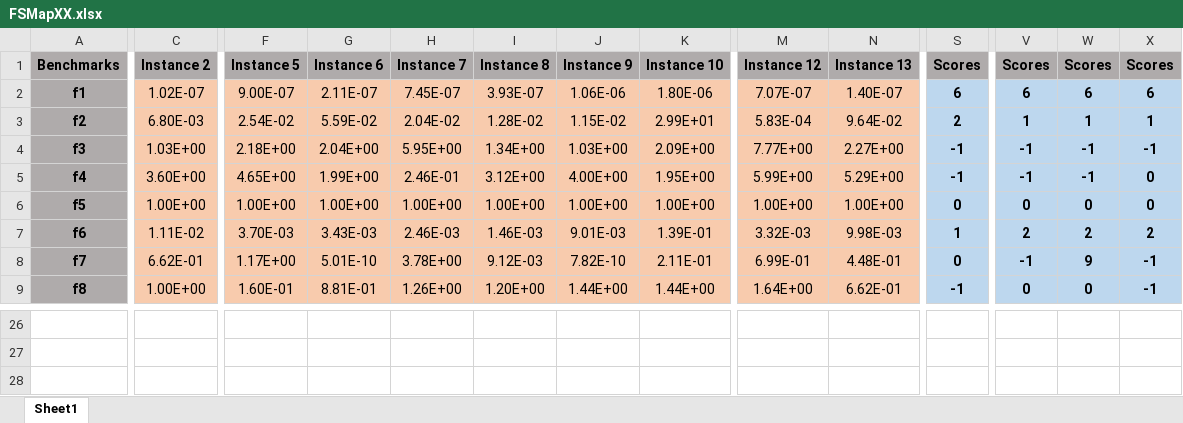
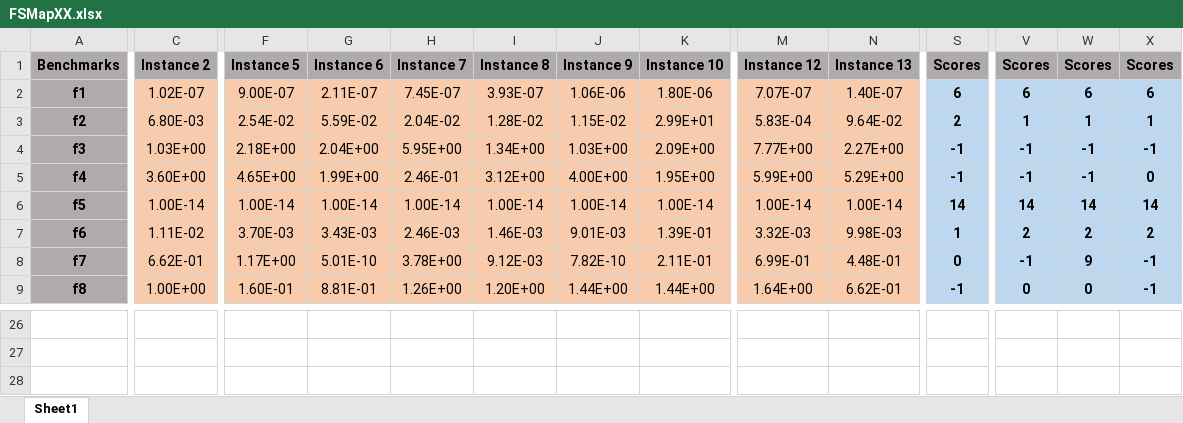
Before and after one commit to TanFlamer/Leaf-Segmentation, an Excel workbook: AIM/Results/FSMapXX.xlsx, sheet Sheet1, drawn as a sheet; only a part is shown, gaps mark what is left out; values as stored, in another font and other column widths than the file's, no borders; the diff covers the shown part only; the diff names each change by its address in the sheet, - before the commit and + after, or states it on an @@ line.

```diff
--- a/AIM/Results/FSMapXX.xlsx (sheet Sheet1)
+++ b/AIM/Results/FSMapXX.xlsx (sheet Sheet1)
-C6: 1.00E+00
+C6: 1.00E-14
-F6: 1.00E+00
+F6: 1.00E-14
-G6: 1.00E+00
+G6: 1.00E-14
-H6: 1.00E+00
+H6: 1.00E-14
-I6: 1.00E+00
+I6: 1.00E-14
-J6: 1.00E+00
+J6: 1.00E-14
-K6: 1.00E+00
+K6: 1.00E-14
-M6: 1.00E+00
+M6: 1.00E-14
-N6: 1.00E+00
+N6: 1.00E-14
-S6: 0
+S6: 14
-V6: 0
+V6: 14
-W6: 0
+W6: 14
-X6: 0
+X6: 14
```
Also changed, not shown: 6 edited cells elsewhere in this sheet, 2 other files.
